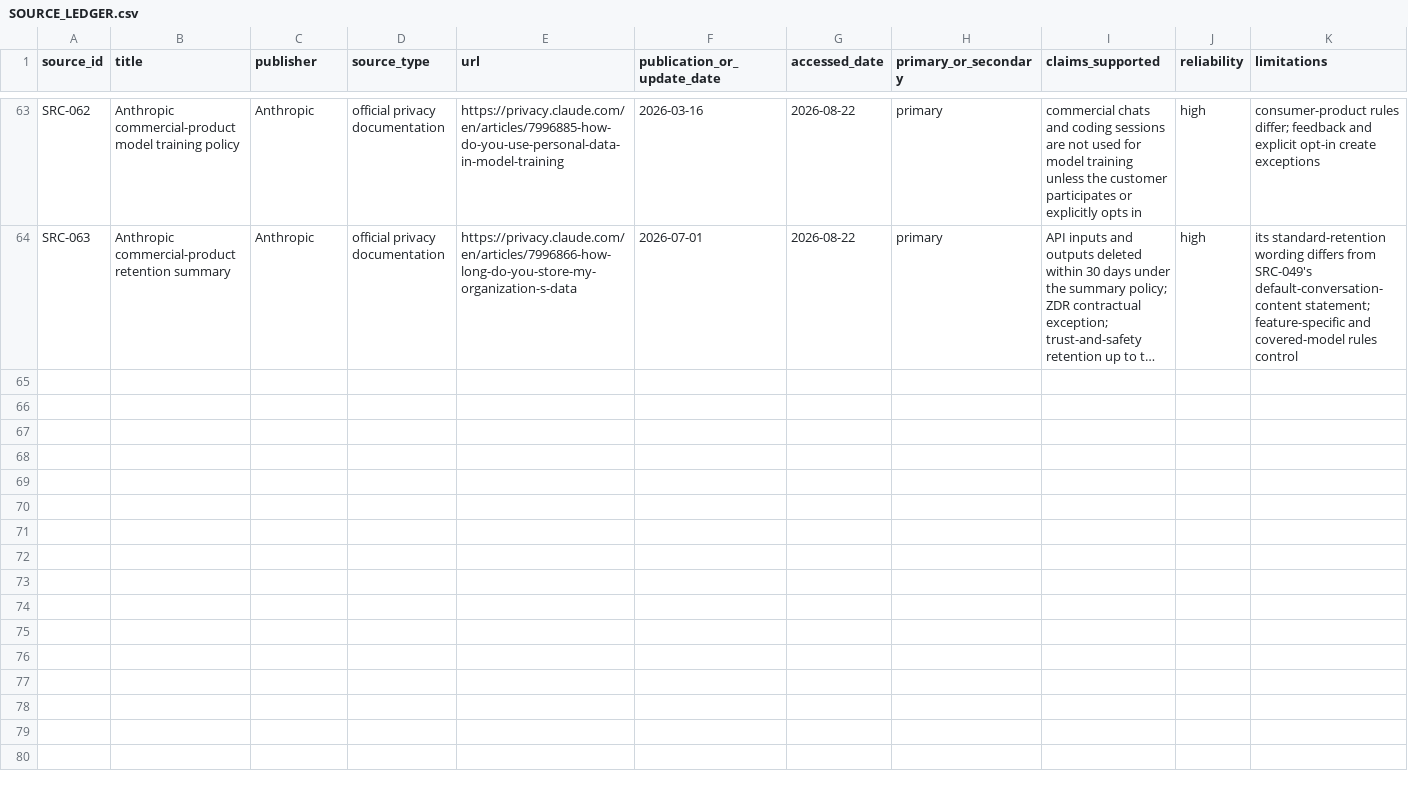
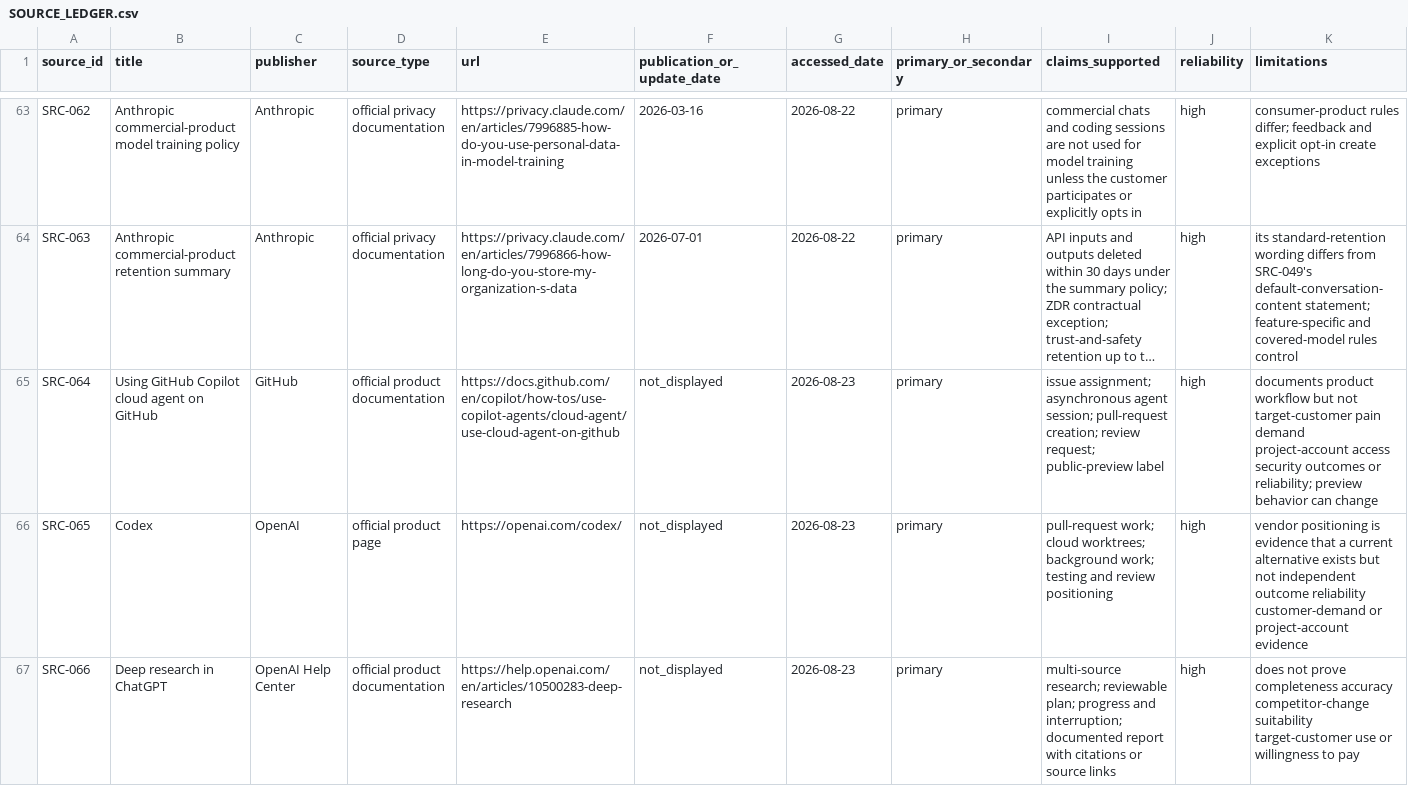
Before and after one commit to ZelinZhu-Richard/gorkbot, a CSV file: 01_governance/SOURCE_LEDGER.csv, drawn as a sheet; only a part is shown, gaps mark what is left out; long unchanged cells end in …; rows hold the shown columns only; the diff covers the shown part only; the diff names each change by its address in the sheet, - before the commit and + after, or states it on an @@ line.

Commit message:
Complete S1-001 customer workflow hypotheses author pass

```diff
--- a/01_governance/SOURCE_LEDGER.csv
+++ b/01_governance/SOURCE_LEDGER.csv
+row 65: SRC-064 | Using GitHub Copilot cloud agent on GitHub | GitHub | official product documentation | https://docs.github.com/en/copilot/how-tos/use-copilot-agents/cloud-agent/use-cloud-agent-on-github | not_displayed | 2026-08-23 | primary | issue assignment; asynchronous agent session; pull-request creation; review request; public-preview label | high | documents product workflow but not target-customer pain demand project-account access security outcomes or reliability; preview behavior can change
+row 66: SRC-065 | Codex | OpenAI | official product page | https://openai.com/codex/ | not_displayed | 2026-08-23 | primary | pull-request work; cloud worktrees; background work; testing and review positioning | high | vendor positioning is evidence that a current alternative exists but not independent outcome reliability customer-demand or project-account evidence
+row 67: SRC-066 | Deep research in ChatGPT | OpenAI Help Center | official product documentation | https://help.openai.com/en/articles/10500283-deep-research | not_displayed | 2026-08-23 | primary | multi-source research; reviewable plan; progress and interruption; documented report with citations or source links | high | does not prove completeness accuracy competitor-change suitability target-customer use or willingness to pay
```
Also changed, not shown: 8 added rows elsewhere in this file, 9 other files.
